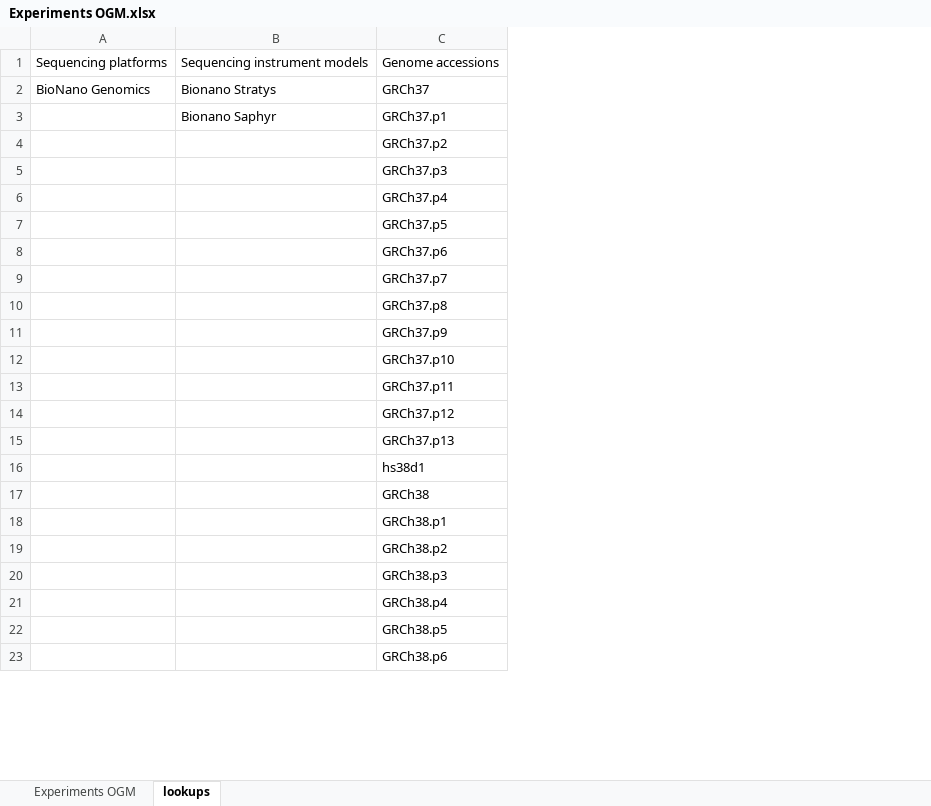
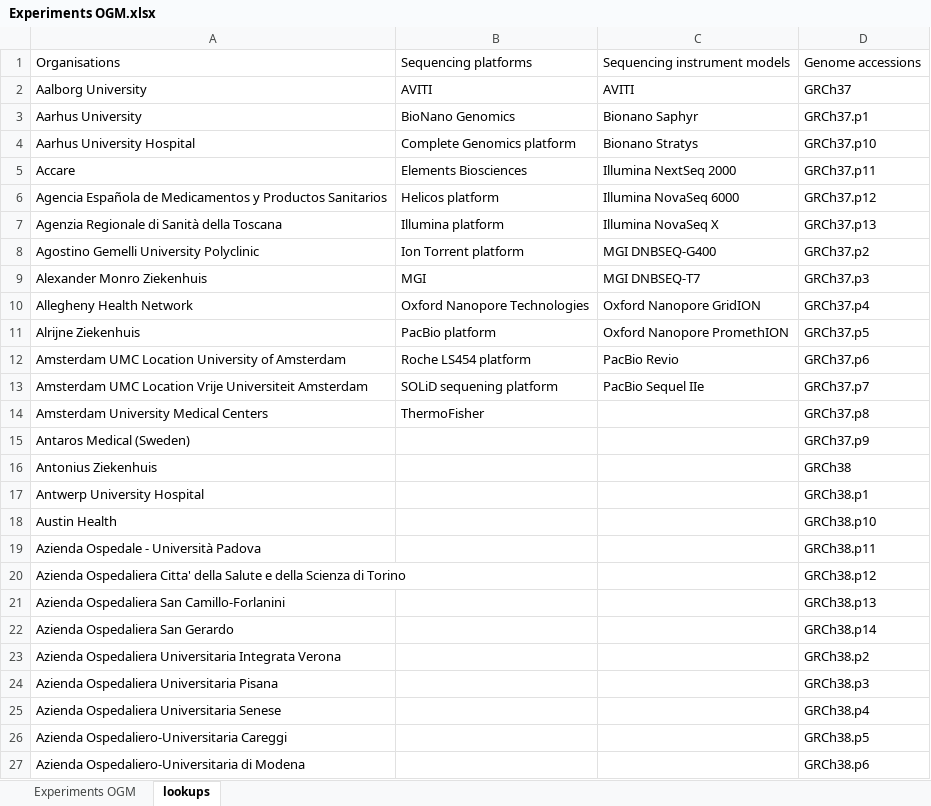
Before and after one commit to molgenis/projects-erdera, an Excel workbook: templates/Experiments OGM.xlsx, sheet lookups, drawn as a sheet; only a part is shown; values as stored, in another font and other column widths than the file's, no borders; removed rows and columns are numbered as before the commit, all else as after; the diff covers the shown part only; the diff names each change by its address in the sheet, - before the commit and + after, or states it on an @@ line.

```diff
--- a/templates/Experiments OGM.xlsx (sheet lookups)
+++ b/templates/Experiments OGM.xlsx (sheet lookups)
-column A, rows 1-2: Sequencing platforms | BioNano Genomics
+column A, rows 1-3: Organisations | Aalborg University | Aarhus University; rows 14-17: Amsterdam University Medical Centers | Antaros Medical (Sweden) | Antonius Ziekenhuis | Antwerp University Hospital; rows 23-27: Azienda Ospedaliera Universitaria Integrata Verona | Azienda Ospedaliera Universitaria Pisana | Azienda Ospedaliera Universitaria Senese | Azienda Ospedaliero-Universitaria Careggi | Azienda Ospedaliero-Universitaria di Modena
+column B, rows 1-3: Sequencing platforms | AVITI | BioNano Genomics; row 14: ThermoFisher
-C2: Bionano Stratys
+C2: AVITI
-row 4:  |  | GRCh37.p2
-row 5:  |  | GRCh37.p3
-row 6:  |  | GRCh37.p4
-row 7:  |  | GRCh37.p5
-row 8:  |  | GRCh37.p6
-row 9:  |  | GRCh37.p7
+row 4: Aarhus University Hospital | Complete Genomics platform | Bionano Stratys | GRCh37.p10
+row 5: Accare | Elements Biosciences | Illumina NextSeq 2000 | GRCh37.p11
+row 6: Agencia Española de Medicamentos y Productos Sanitarios | Helicos platform | Illumina NovaSeq 6000 | GRCh37.p12
+row 7: Agenzia Regionale di Sanità della Toscana | Illumina platform | Illumina NovaSeq X | GRCh37.p13
+row 8: Agostino Gemelli University Polyclinic | Ion Torrent platform | MGI DNBSEQ-G400 | GRCh37.p2
+row 9: Alexander Monro Ziekenhuis | MGI | MGI DNBSEQ-T7 | GRCh37.p3
+row 10: Allegheny Health Network | Oxford Nanopore Technologies | Oxford Nanopore GridION | GRCh37.p4
+row 11: Alrijne Ziekenhuis | PacBio platform | Oxford Nanopore PromethION | GRCh37.p5
+row 12: Amsterdam UMC Location University of Amsterdam | Roche LS454 platform | PacBio Revio | GRCh37.p6
+row 13: Amsterdam UMC Location Vrije Universiteit Amsterdam | SOLiD sequening platform | PacBio Sequel IIe | GRCh37.p7
-row 12:  |  | GRCh37.p10
-row 13:  |  | GRCh37.p11
-row 14:  |  | GRCh37.p12
-row 15:  |  | GRCh37.p13
@@ row 16 moved to row 31: Azienda Usl Toscana Centro @@
+row 18: Austin Health |  |  | GRCh38.p10
+row 19: Azienda Ospedale - Università Padova |  |  | GRCh38.p11
+row 20: Azienda Ospedaliera Citta' della Salute e della Scienza di Torino |  |  | GRCh38.p12
+row 21: Azienda Ospedaliera San Camillo-Forlanini |  |  | GRCh38.p13
+row 22: Azienda Ospedaliera San Gerardo |  |  | GRCh38.p14
```
Also changed, not shown: 298 added rows and 5 edited cells elsewhere in this sheet, sheet Experiments OGM, templates/Experiments RNA.xlsx, templates/Experiments lrGS.xlsx, 4 other files.
